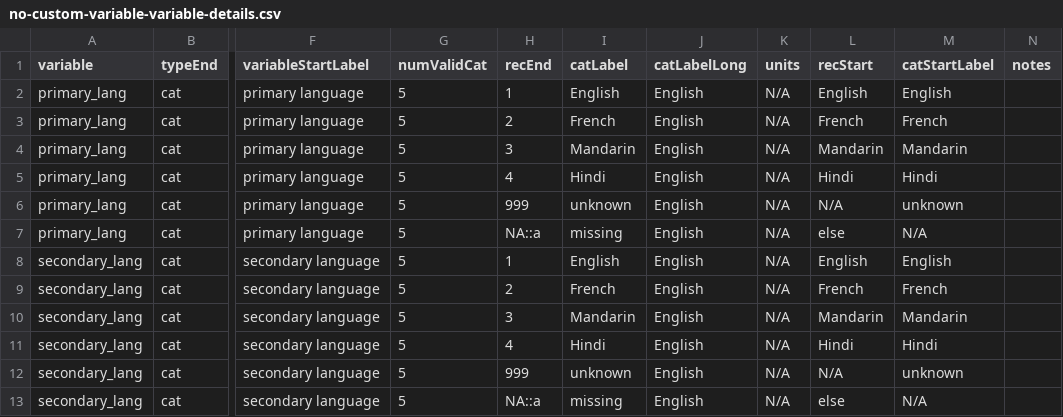
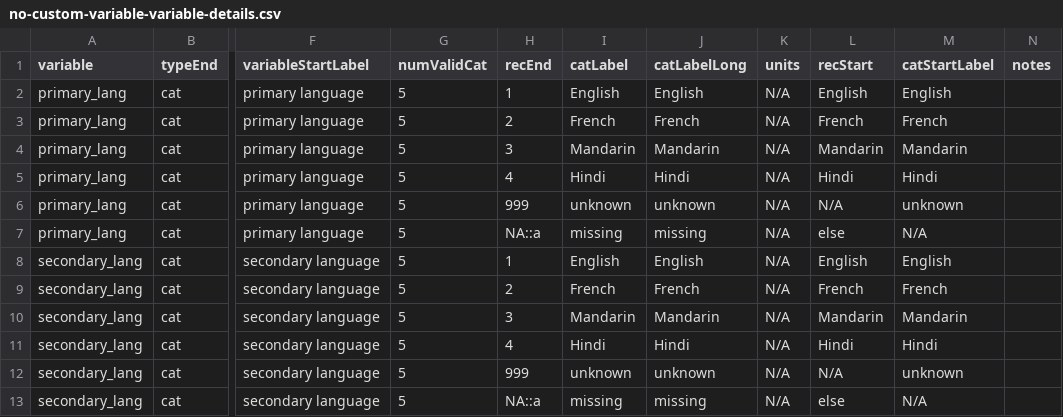
Before and after one commit to Big-Life-Lab/recodeflow, a CSV file: assets/vignettes/custom-variables/no-custom-variable-variable-details.csv, drawn as a sheet; only a part is shown, gaps mark what is left out; the diff names each change by its address in the sheet, - before the commit and + after, or states it on an @@ line.

Commit message:
Update no-custom-variable-variable-details.csv
Corrected CatLabelLong, as all were English but should reflect each of the languages

```diff
--- a/assets/vignettes/custom-variables/no-custom-variable-variable-details.csv
+++ b/assets/vignettes/custom-variables/no-custom-variable-variable-details.csv
-J3 (catLabelLong): English
+J3 (catLabelLong): French
-J4 (catLabelLong): English
+J4 (catLabelLong): Mandarin
-J5 (catLabelLong): English
+J5 (catLabelLong): Hindi
-J6 (catLabelLong): English
+J6 (catLabelLong): unknown
-J7 (catLabelLong): English
+J7 (catLabelLong): missing
-J9 (catLabelLong): English
+J9 (catLabelLong): French
-J10 (catLabelLong): English
+J10 (catLabelLong): Mandarin
-J11 (catLabelLong): English
+J11 (catLabelLong): Hindi
-J12 (catLabelLong): English
+J12 (catLabelLong): unknown
-J13 (catLabelLong): English
+J13 (catLabelLong): missing
```
